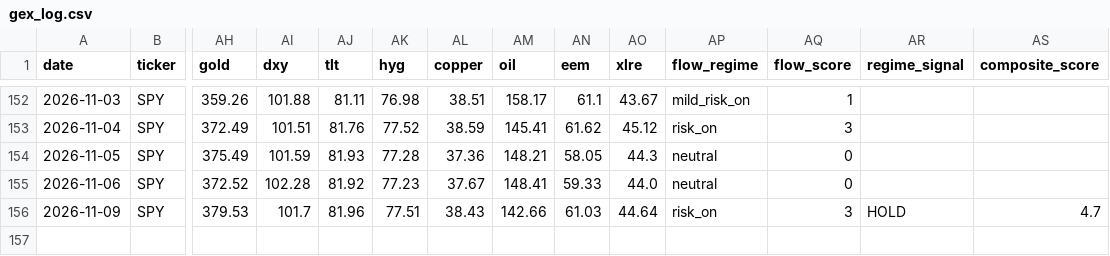
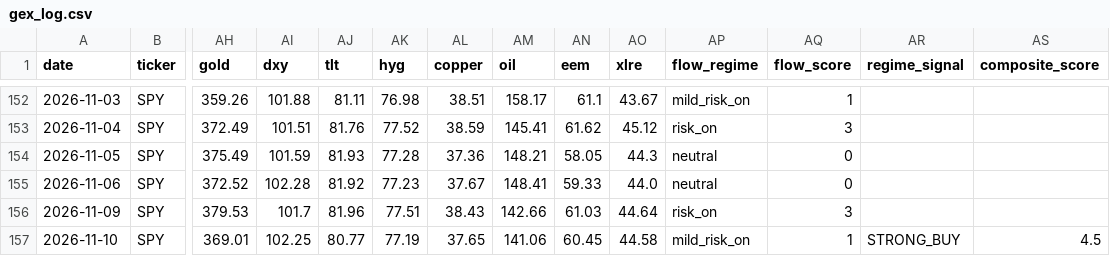
Before and after one commit to one7rade-byte/gex-tracker, a CSV file: gex_log.csv, drawn as a sheet; only a part is shown, gaps mark what is left out; rows hold the shown columns only; the diff names each change by its address in the sheet, - before the commit and + after, or states it on an @@ line.

```diff
--- a/gex_log.csv
+++ b/gex_log.csv
-AR156 (regime_signal): HOLD
+AR156 (regime_signal): (empty)
-AS156 (composite_score): 4.7
+AS156 (composite_score): (empty)
+row 157: 2026-11-10 | SPY | 369.01 | 102.25 | 80.77 | 77.19 | 37.65 | 141.06 | 60.45 | 44.58 | mild_risk_on | 1 | STRONG_BUY | 4.5
```
Also changed, not shown: regime_log.csv, 2 other files.
